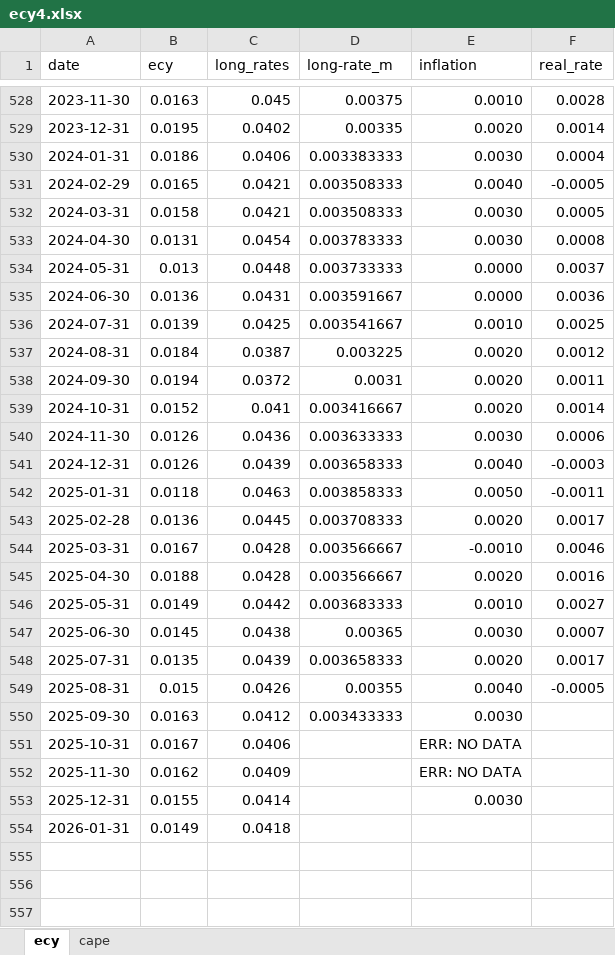
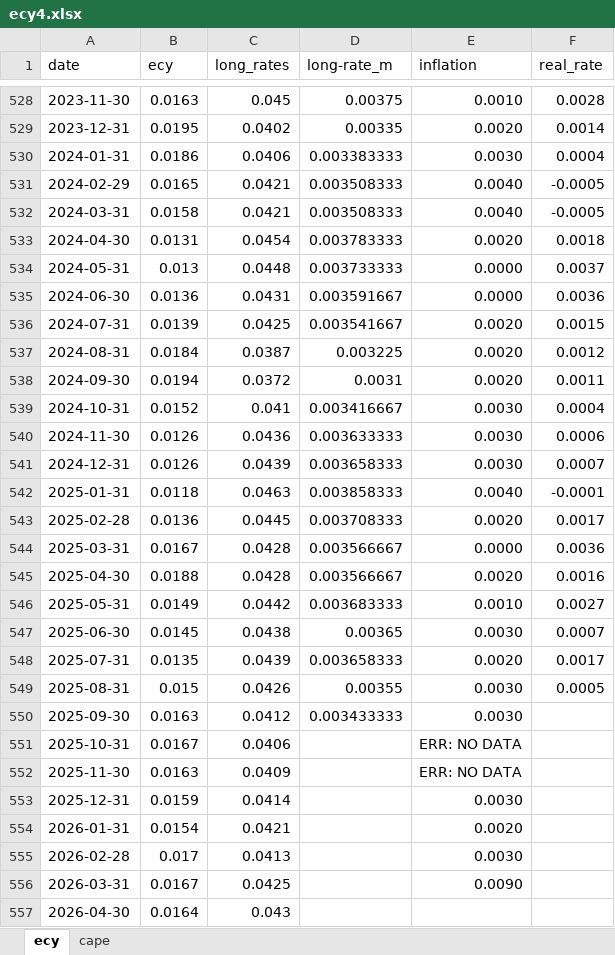
Before and after one commit to brandonvham/wealth_utility_live, an Excel workbook: ecy4.xlsx, sheet ecy, drawn as a sheet; only a part is shown, gaps mark what is left out; values as stored, in another font and other column widths than the file's, no borders; the diff covers the shown part only; the diff names each change by its address in the sheet, - before the commit and + after, or states it on an @@ line.

```diff
--- a/ecy4.xlsx (sheet ecy)
+++ b/ecy4.xlsx (sheet ecy)
-E532 (inflation): 0.0030
+E532 (inflation): 0.0040
-F532 (real_rate): 0.0005
+F532 (real_rate): -0.0005
-E533 (inflation): 0.0030
+E533 (inflation): 0.0020
-F533 (real_rate): 0.0008
+F533 (real_rate): 0.0018
-E536 (inflation): 0.0010
+E536 (inflation): 0.0020
-F536 (real_rate): 0.0025
+F536 (real_rate): 0.0015
-E539 (inflation): 0.0020
+E539 (inflation): 0.0030
-F539 (real_rate): 0.0014
+F539 (real_rate): 0.0004
-E541 (inflation): 0.0040
+E541 (inflation): 0.0030
-F541 (real_rate): -0.0003
+F541 (real_rate): 0.0007
-E542 (inflation): 0.0050
+E542 (inflation): 0.0040
-F542 (real_rate): -0.0011
+F542 (real_rate): -0.0001
-E544 (inflation): -0.0010
+E544 (inflation): 0.0000
-F544 (real_rate): 0.0046
+F544 (real_rate): 0.0036
-E549 (inflation): 0.0040
+E549 (inflation): 0.0030
-F549 (real_rate): -0.0005
+F549 (real_rate): 0.0005
-B552 (ecy): 0.0162
+B552 (ecy): 0.0163
-B553 (ecy): 0.0155
+B553 (ecy): 0.0159
-B554 (ecy): 0.0149
+B554 (ecy): 0.0154
-C554 (long_rates): 0.0418
+C554 (long_rates): 0.0421
-E554 (inflation): (empty)
+E554 (inflation): 0.0020
+row 555: 2026-02-28 | 0.017 | 0.0413 |  | 0.0030
+row 556: 2026-03-31 | 0.0167 | 0.0425 |  | 0.0090
+row 557: 2026-04-30 | 0.0164 | 0.043
```
Also changed, not shown: 26 edited cells elsewhere in this sheet, sheet cape, 1 other file.
